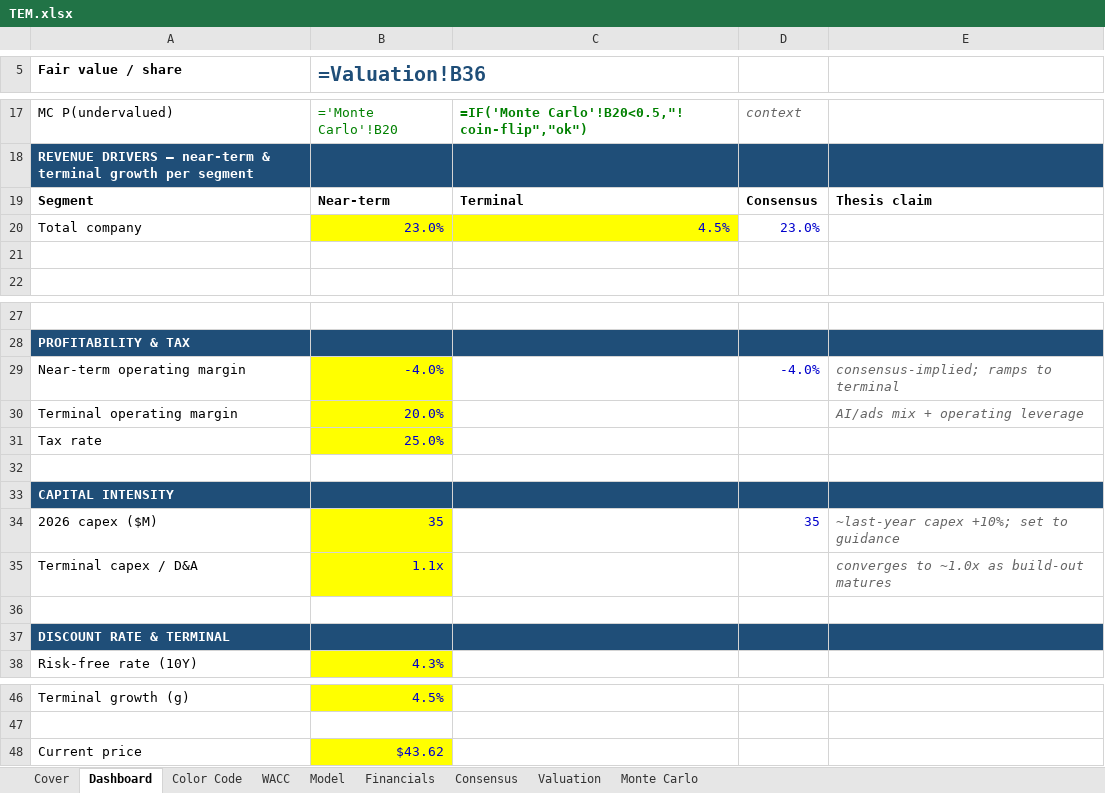
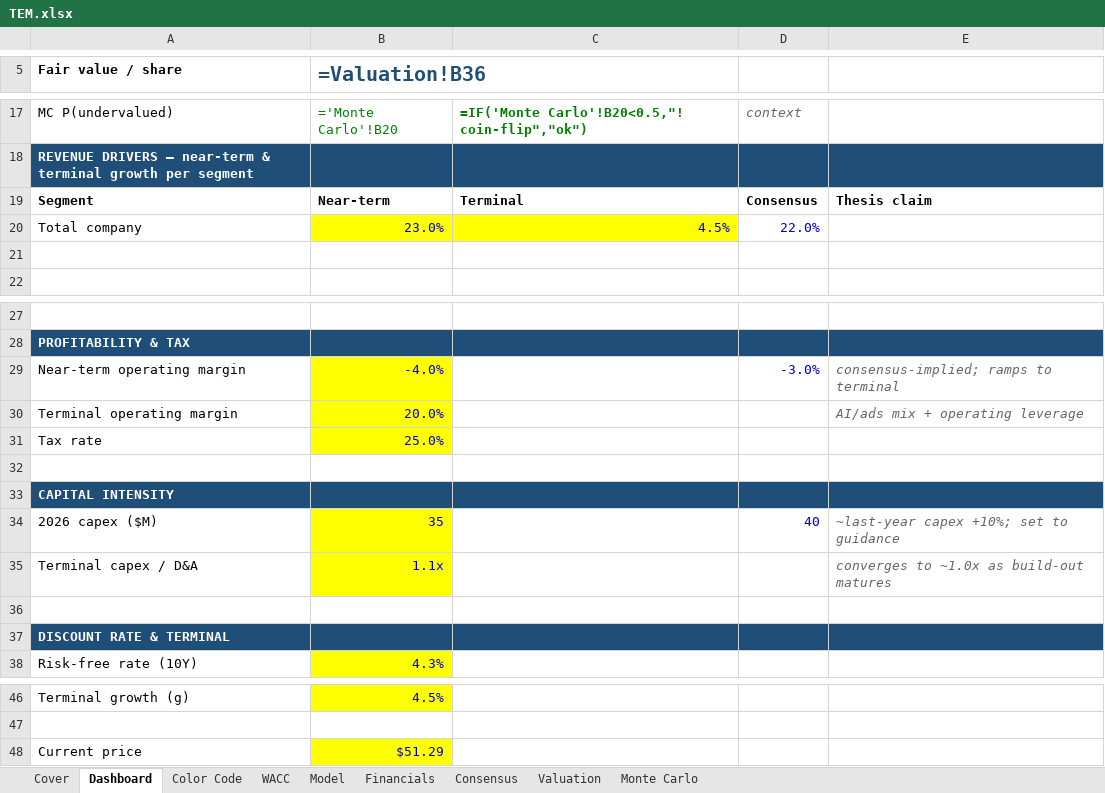
Before and after one commit to bhanunuthakki/earnings-summary, an Excel workbook: dcf/TEM.xlsx, sheet Dashboard, drawn as a sheet; only a part is shown, gaps mark what is left out; values as stored, in another font and other column widths than the file's, no borders; formulas without a stored value are shown as written; conditional formats not drawn; the diff names each change by its address in the sheet, - before the commit and + after, or states it on an @@ line.

```diff
--- a/dcf/TEM.xlsx (sheet Dashboard)
+++ b/dcf/TEM.xlsx (sheet Dashboard)
-D20: 23.0%
+D20: 22.0%
-D29: -4.0%
+D29: -3.0%
-D34: 35
+D34: 40
-B48 (=Valuation!B36): $43.62
+B48 (=Valuation!B36): $51.29
```
Also changed, not shown: sheet Cover, hidden cells, dcf/AMD.xlsx, dcf/CRWV.xlsx, 7 other files.
